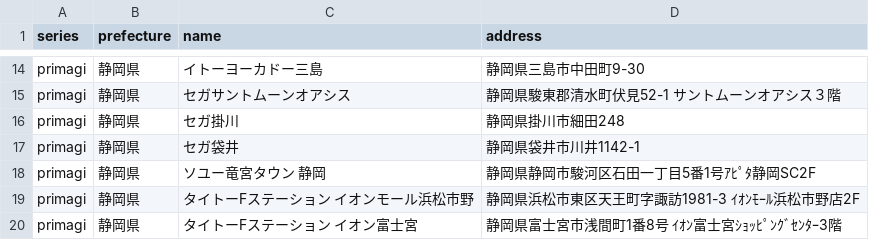
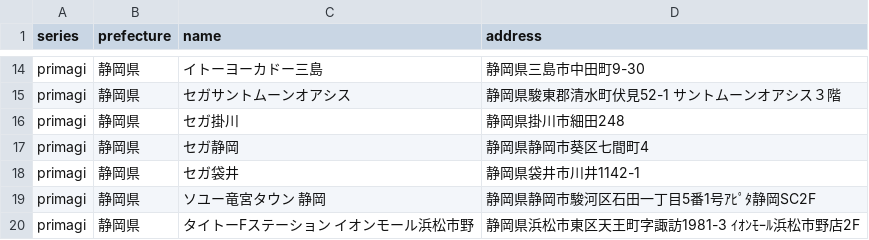
Before and after one commit to prickathon/prismdb, a CSV file: _data/shop/primagi_静岡県.csv, drawn as a sheet; only a part is shown, gaps mark what is left out; the shorter side is filled out with more unchanged rows; the diff names each change by its address in the sheet, - before the commit and + after, or states it on an @@ line.

Commit message:
[create-pull-request] automated change

```diff
--- a/_data/shop/primagi_静岡県.csv
+++ b/_data/shop/primagi_静岡県.csv
+row 17: primagi | 静岡県 | セガ静岡 | 静岡県静岡市葵区七間町4
```
